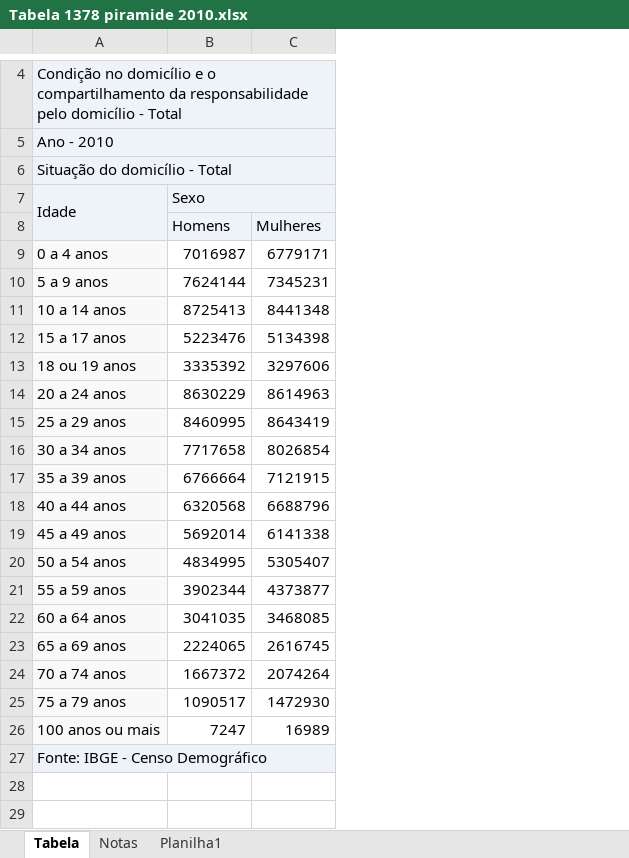
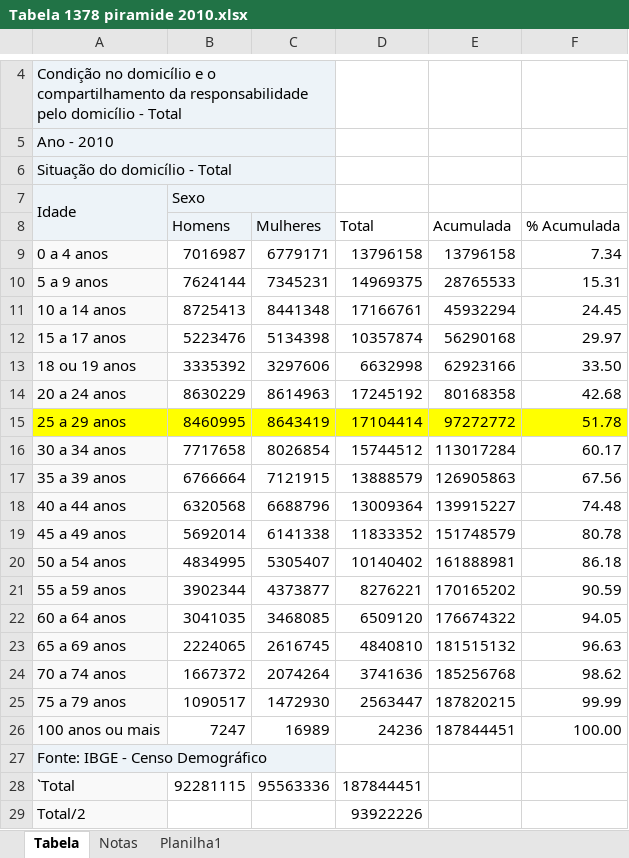
Before and after one commit to rdosreis/MAT02262, an Excel workbook: material_de_aula/Tabela 1378 piramide 2010.xlsx, sheet Tabela, drawn as a sheet; only a part is shown, gaps mark what is left out; values as stored, in another font and other column widths than the file's, no borders; the diff names each change by its address in the sheet, - before the commit and + after, or states it on an @@ line.

Commit message:
Aula 09

```diff
--- a/material_de_aula/Tabela 1378 piramide 2010.xlsx (sheet Tabela)
+++ b/material_de_aula/Tabela 1378 piramide 2010.xlsx (sheet Tabela)
+column D (Total), rows 9-26: 13796158 | 14969375 | 17166761 | 10357874 | 6632998 | 17245192 | 17104414 | 15744512 | 13888579 | 13009364 | 11833352 | 10140402 | 8276221 | 6509120 | 4840810 | 3741636 | 2563447 | 24236
+column E (Acumulada), rows 9-26: 13796158 | 28765533 | 45932294 | 56290168 | 62923166 | 80168358 | 97272772 | 113017284 | 126905863 | 139915227 | 151748579 | 161888981 | 170165202 | 176674322 | 181515132 | 185256768 | 187820215 | 187844451
+column F (% Acumulada), rows 9-26: 7.34 | 15.31 | 24.45 | 29.97 | 33.50 | 42.68 | 51.78 | 60.17 | 67.56 | 74.48 | 80.78 | 86.18 | 90.59 | 94.05 | 96.63 | 98.62 | 99.99 | 100.00
-A15 fill: #F9F9F9
+A15 fill: #FFFF00
-B15:C15 fill: none
+B15:C15 fill: #FFFF00
+row 28: `Total | 92281115 | 95563336 | 187844451
+row 29: Total/2 |  |  | 93922226
```
Also changed, not shown: 8 other files.
